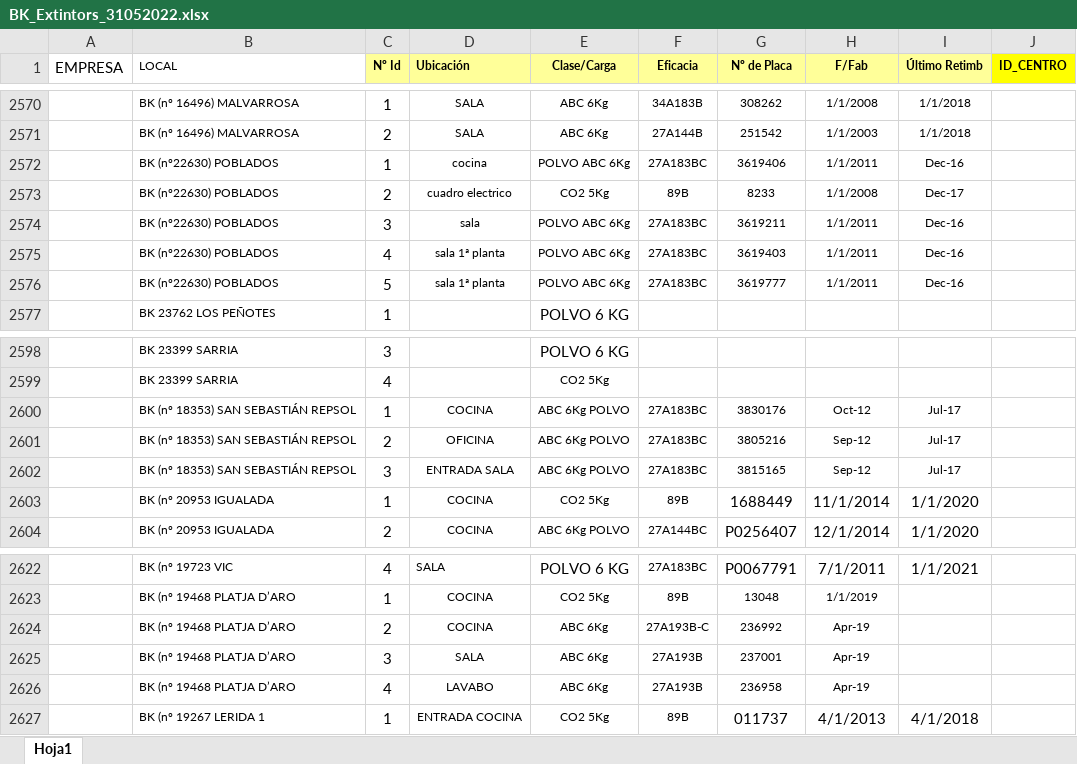
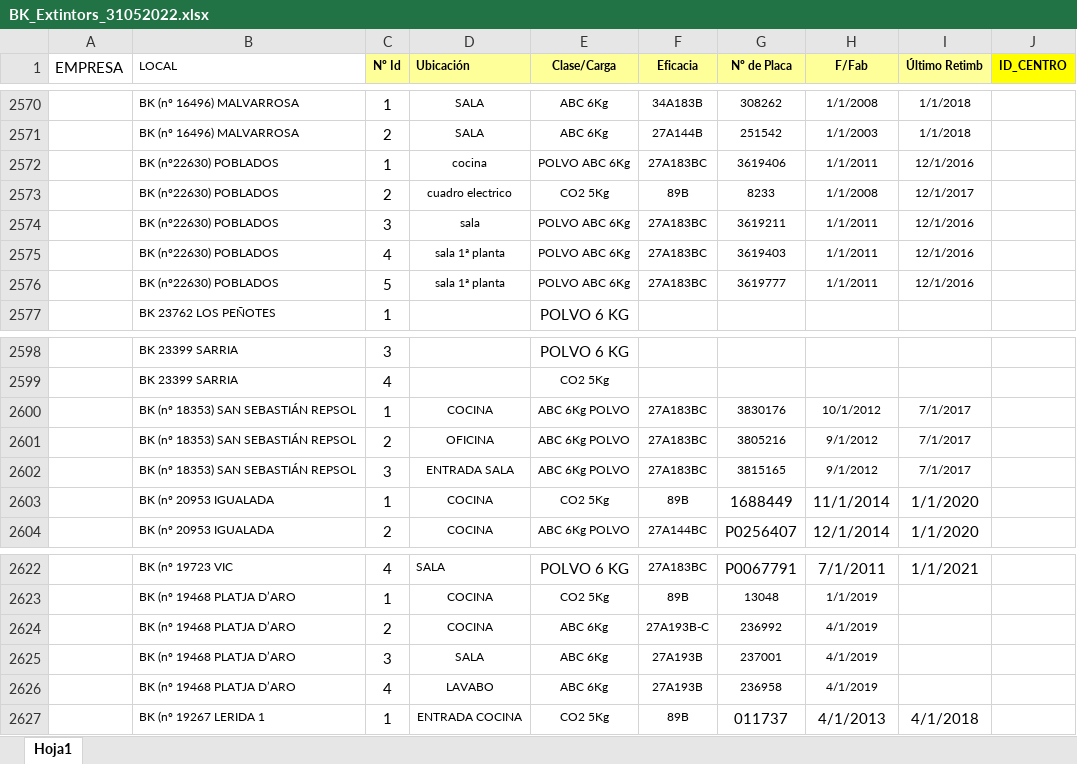
Before and after one commit to ToniBaixa/Mancivent, an Excel workbook: BK_Extintors_31052022.xlsx, sheet Hoja1, drawn as a sheet; only a part is shown, gaps mark what is left out; values as stored, in another font and other column widths than the file's, no borders; the diff names each change by its address in the sheet, - before the commit and + after, or states it on an @@ line.

```diff
--- a/BK_Extintors_31052022.xlsx (sheet Hoja1)
+++ b/BK_Extintors_31052022.xlsx (sheet Hoja1)
-I2572 (Último Retimb): Dec-16
+I2572 (Último Retimb): 12/1/2016
-I2573 (Último Retimb): Dec-17
+I2573 (Último Retimb): 12/1/2017
-I2574:I2576 (Último Retimb): Dec-16
+I2574:I2576 (Último Retimb): 12/1/2016
-H2600 (F/Fab): Oct-12
+H2600 (F/Fab): 10/1/2012
-I2600:I2602 (Último Retimb): Jul-17
+I2600:I2602 (Último Retimb): 7/1/2017
-H2601:H2602 (F/Fab): Sep-12
+H2601:H2602 (F/Fab): 9/1/2012
-H2624:H2626 (F/Fab): Apr-19
+H2624:H2626 (F/Fab): 4/1/2019
```
Also changed, not shown: 12 other files.
